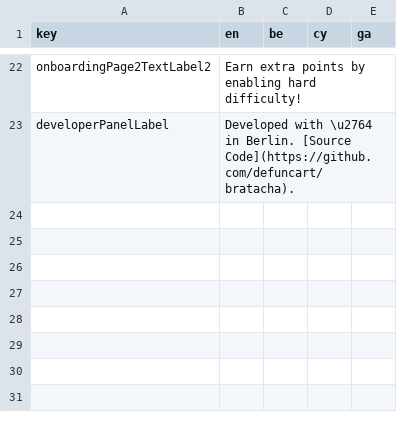
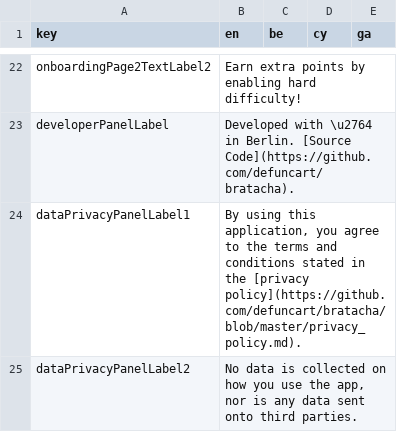
Before and after one commit to defuncart/bratacha, a CSV file: assets_dev/loca/loca.csv, drawn as a sheet; only a part is shown, gaps mark what is left out.

Commit message:
Add DataPrivacyPanel.

```diff
--- a/assets_dev/loca/loca.csv
+++ b/assets_dev/loca/loca.csv
@@ -23 +23,3 @@ onboardingPage2TextLabel2;Earn extra points by enabling hard difficulty!;;;
 developerPanelLabel;Developed with \u2764 in Berlin. [Source Code](https://github.com/defuncart/bratacha).;;;
+dataPrivacyPanelLabel1;By using this application, you agree to the terms and conditions stated in the [privacy policy](https://github.com/defuncart/bratacha/blob/master/privacy_policy.md).;;;
+dataPrivacyPanelLabel2;No data is collected on how you use the app, nor is any data sent onto third parties.;;;
```
Also changed, not shown: 3 other files.
